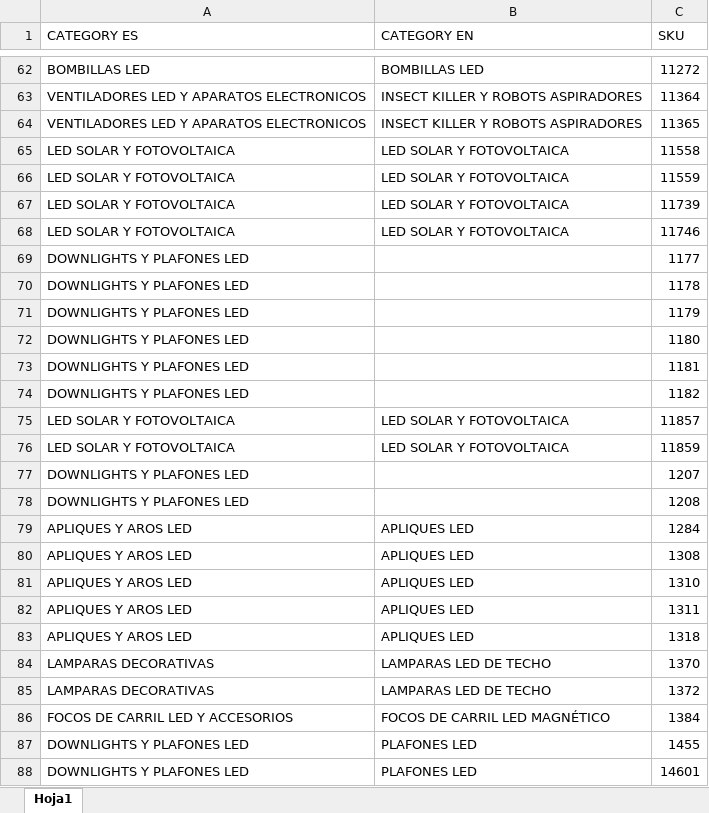
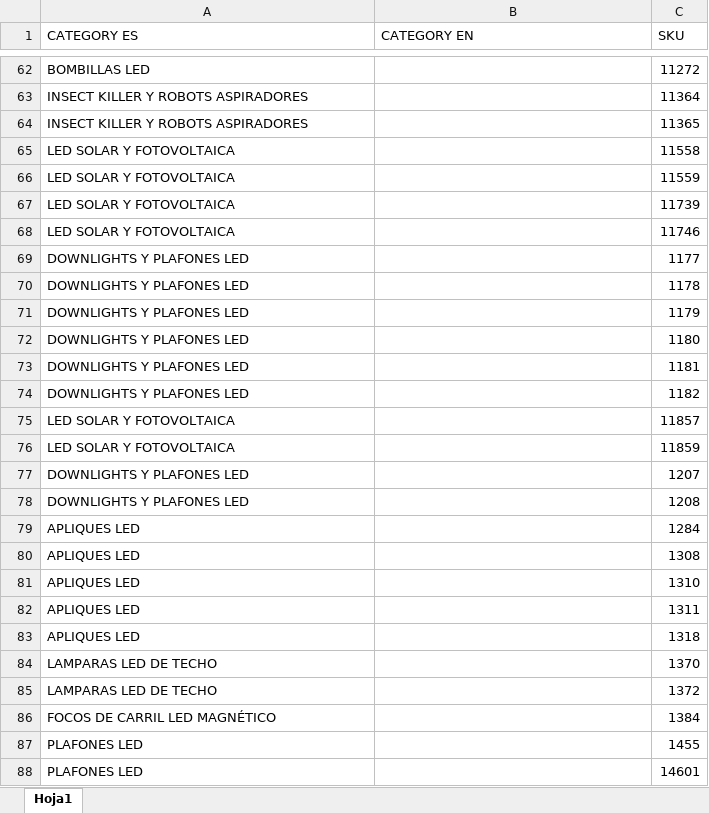
Before and after one commit to djxmeel/optima-scrapper, an Excel workbook: data/common/excel/public_category_manual.xlsx, sheet Hoja1, drawn as a sheet; only a part is shown, gaps mark what is left out; values as stored, in another font and other column widths than the file's, no cell formats; removed rows and columns are numbered as before the commit, all else as after; the diff covers the shown part only; the diff names each change by its address in the sheet, - before the commit and + after, or states it on an @@ line.

```diff
--- a/data/common/excel/public_category_manual.xlsx (sheet Hoja1)
+++ b/data/common/excel/public_category_manual.xlsx (sheet Hoja1)
-B62 (CATEGORY EN): BOMBILLAS LED
+B62 (CATEGORY EN): (empty)
-row 63: VENTILADORES LED Y APARATOS ELECTRONICOS | INSECT KILLER Y ROBOTS ASPIRADORES | 11364
-row 64: VENTILADORES LED Y APARATOS ELECTRONICOS | INSECT KILLER Y ROBOTS ASPIRADORES | 11365
+row 63: INSECT KILLER Y ROBOTS ASPIRADORES |  | 11364
+row 64: INSECT KILLER Y ROBOTS ASPIRADORES |  | 11365
-B65:B68 (CATEGORY EN): LED SOLAR Y FOTOVOLTAICA
+B65:B68 (CATEGORY EN): (empty)
-B75:B76 (CATEGORY EN): LED SOLAR Y FOTOVOLTAICA
+B75:B76 (CATEGORY EN): (empty)
-row 79: APLIQUES Y AROS LED | APLIQUES LED | 1284
-row 80: APLIQUES Y AROS LED | APLIQUES LED | 1308
-row 81: APLIQUES Y AROS LED | APLIQUES LED | 1310
-row 82: APLIQUES Y AROS LED | APLIQUES LED | 1311
-row 83: APLIQUES Y AROS LED | APLIQUES LED | 1318
-row 84: LAMPARAS DECORATIVAS | LAMPARAS LED DE TECHO | 1370
-row 85: LAMPARAS DECORATIVAS | LAMPARAS LED DE TECHO | 1372
-row 86: FOCOS DE CARRIL LED Y ACCESORIOS | FOCOS DE CARRIL LED MAGNÉTICO | 1384
-row 87: DOWNLIGHTS Y PLAFONES LED | PLAFONES LED | 1455
-row 88: DOWNLIGHTS Y PLAFONES LED | PLAFONES LED | 14601
+row 79: APLIQUES LED |  | 1284
+row 80: APLIQUES LED |  | 1308
+row 81: APLIQUES LED |  | 1310
+row 82: APLIQUES LED |  | 1311
+row 83: APLIQUES LED |  | 1318
+row 84: LAMPARAS LED DE TECHO |  | 1370
+row 85: LAMPARAS LED DE TECHO |  | 1372
+row 86: FOCOS DE CARRIL LED MAGNÉTICO |  | 1384
+row 87: PLAFONES LED |  | 1455
+row 88: PLAFONES LED |  | 14601
```
Also changed, not shown: 15 added rows, 15 removed rows and 40 edited cells elsewhere in this sheet, cell formats, data/common/excel/modules_odoo_15.xlsx.
